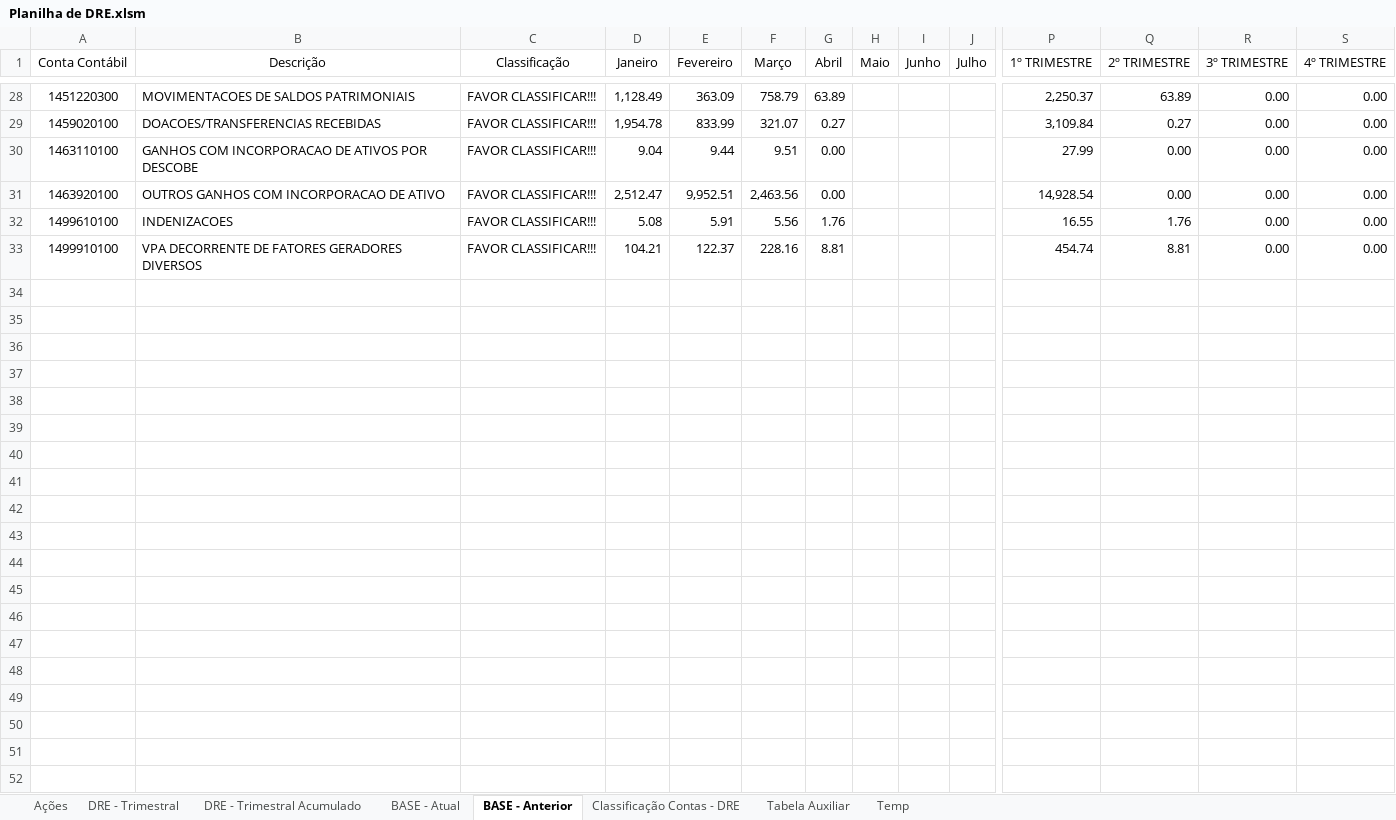
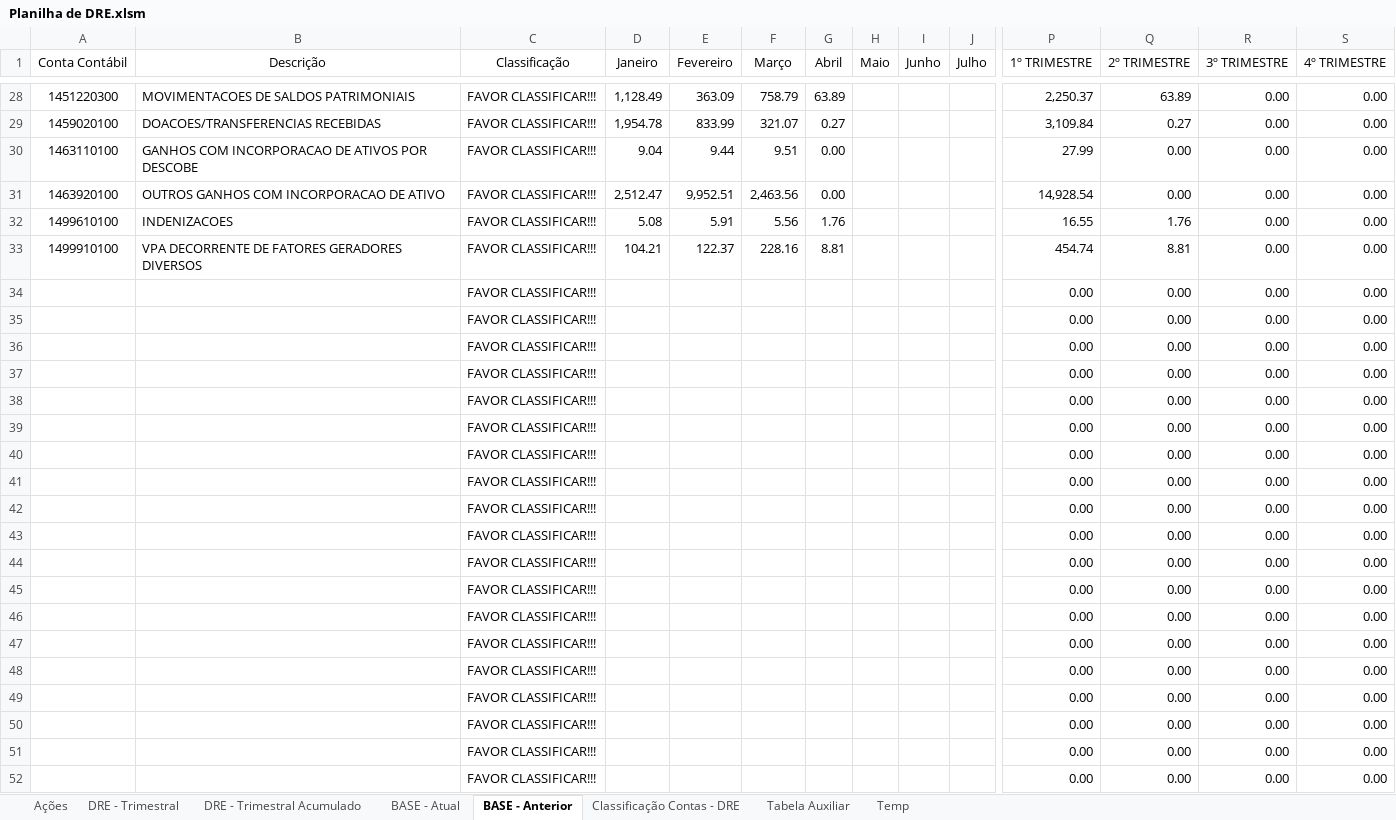
Before and after one commit to excelguru/dre, an Excel workbook: Planilha de DRE.xlsm, sheet BASE - Anterior, drawn as a sheet; only a part is shown, gaps mark what is left out; values as stored, in another font and other column widths than the file's, no borders; conditional formats and table styles not drawn; rows hold the shown columns only; the diff covers the shown part only; the diff names each change by its address in the sheet, - before the commit and + after, or states it on an @@ line.

```diff
--- a/Planilha de DRE.xlsm (sheet BASE - Anterior)
+++ b/Planilha de DRE.xlsm (sheet BASE - Anterior)
+row 34:  |  | FAVOR CLASSIFICAR!!! |  |  |  |  |  |  |  | 0.00 | 0.00 | 0.00 | 0.00
+row 35:  |  | FAVOR CLASSIFICAR!!! |  |  |  |  |  |  |  | 0.00 | 0.00 | 0.00 | 0.00
+row 36:  |  | FAVOR CLASSIFICAR!!! |  |  |  |  |  |  |  | 0.00 | 0.00 | 0.00 | 0.00
+row 37:  |  | FAVOR CLASSIFICAR!!! |  |  |  |  |  |  |  | 0.00 | 0.00 | 0.00 | 0.00
+row 38:  |  | FAVOR CLASSIFICAR!!! |  |  |  |  |  |  |  | 0.00 | 0.00 | 0.00 | 0.00
+row 39:  |  | FAVOR CLASSIFICAR!!! |  |  |  |  |  |  |  | 0.00 | 0.00 | 0.00 | 0.00
+row 40:  |  | FAVOR CLASSIFICAR!!! |  |  |  |  |  |  |  | 0.00 | 0.00 | 0.00 | 0.00
+row 41:  |  | FAVOR CLASSIFICAR!!! |  |  |  |  |  |  |  | 0.00 | 0.00 | 0.00 | 0.00
+row 42:  |  | FAVOR CLASSIFICAR!!! |  |  |  |  |  |  |  | 0.00 | 0.00 | 0.00 | 0.00
+row 43:  |  | FAVOR CLASSIFICAR!!! |  |  |  |  |  |  |  | 0.00 | 0.00 | 0.00 | 0.00
+row 44:  |  | FAVOR CLASSIFICAR!!! |  |  |  |  |  |  |  | 0.00 | 0.00 | 0.00 | 0.00
+row 45:  |  | FAVOR CLASSIFICAR!!! |  |  |  |  |  |  |  | 0.00 | 0.00 | 0.00 | 0.00
+row 46:  |  | FAVOR CLASSIFICAR!!! |  |  |  |  |  |  |  | 0.00 | 0.00 | 0.00 | 0.00
+row 47:  |  | FAVOR CLASSIFICAR!!! |  |  |  |  |  |  |  | 0.00 | 0.00 | 0.00 | 0.00
+row 48:  |  | FAVOR CLASSIFICAR!!! |  |  |  |  |  |  |  | 0.00 | 0.00 | 0.00 | 0.00
+row 49:  |  | FAVOR CLASSIFICAR!!! |  |  |  |  |  |  |  | 0.00 | 0.00 | 0.00 | 0.00
+row 50:  |  | FAVOR CLASSIFICAR!!! |  |  |  |  |  |  |  | 0.00 | 0.00 | 0.00 | 0.00
+row 51:  |  | FAVOR CLASSIFICAR!!! |  |  |  |  |  |  |  | 0.00 | 0.00 | 0.00 | 0.00
+row 52:  |  | FAVOR CLASSIFICAR!!! |  |  |  |  |  |  |  | 0.00 | 0.00 | 0.00 | 0.00
```
Also changed, not shown: 195 added rows elsewhere in this sheet, sheet Classificação Contas - DRE, sheet BASE - Atual, sheet DRE - Trimestral, sheet DRE - Trimestral Acumulado, sheet Tabela Auxiliar, sheet Ações, formulas that keep their value, charts or pictures.
